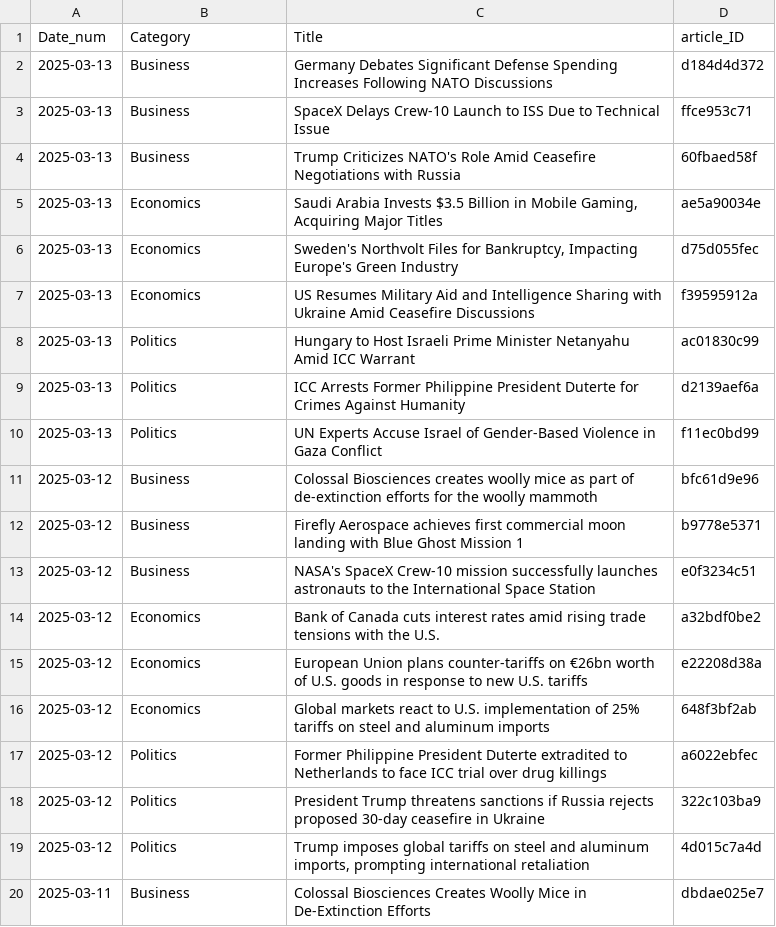
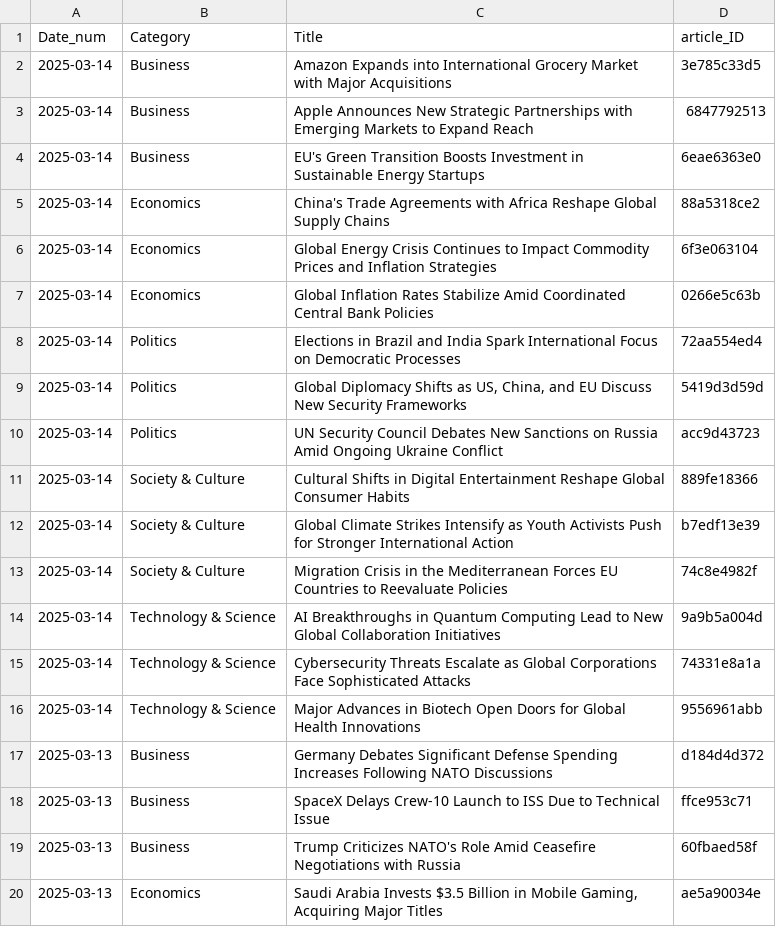
Before and after one commit to lgitscape/stratify, a CSV file: gpt_metadata.csv, drawn as a sheet; only a part is shown; the shorter side is filled out with more unchanged rows; the diff names each change by its address in the sheet, - before the commit and + after, or states it on an @@ line.

Commit message:
Update gpt_metadata.csv

```diff
--- a/gpt_metadata.csv
+++ b/gpt_metadata.csv
+row 2: 2025-03-14 | Business | Amazon Expands into International Grocery Market with Major Acquisitions | 3e785c33d5
+row 3: 2025-03-14 | Business | Apple Announces New Strategic Partnerships with Emerging Markets to Expand Reach | 6847792513
+row 4: 2025-03-14 | Business | EU's Green Transition Boosts Investment in Sustainable Energy Startups | 6eae6363e0
+row 5: 2025-03-14 | Economics | China's Trade Agreements with Africa Reshape Global Supply Chains | 88a5318ce2
+row 6: 2025-03-14 | Economics | Global Energy Crisis Continues to Impact Commodity Prices and Inflation Strategies | 6f3e063104
+row 7: 2025-03-14 | Economics | Global Inflation Rates Stabilize Amid Coordinated Central Bank Policies | 0266e5c63b
+row 8: 2025-03-14 | Politics | Elections in Brazil and India Spark International Focus on Democratic Processes | 72aa554ed4
+row 9: 2025-03-14 | Politics | Global Diplomacy Shifts as US, China, and EU Discuss New Security Frameworks | 5419d3d59d
+row 10: 2025-03-14 | Politics | UN Security Council Debates New Sanctions on Russia Amid Ongoing Ukraine Conflict | acc9d43723
+row 11: 2025-03-14 | Society & Culture | Cultural Shifts in Digital Entertainment Reshape Global Consumer Habits | 889fe18366
+row 12: 2025-03-14 | Society & Culture | Global Climate Strikes Intensify as Youth Activists Push for Stronger International Action | b7edf13e39
+row 13: 2025-03-14 | Society & Culture | Migration Crisis in the Mediterranean Forces EU Countries to Reevaluate Policies | 74c8e4982f
+row 14: 2025-03-14 | Technology & Science | AI Breakthroughs in Quantum Computing Lead to New Global Collaboration Initiatives | 9a9b5a004d
+row 15: 2025-03-14 | Technology & Science | Cybersecurity Threats Escalate as Global Corporations Face Sophisticated Attacks | 74331e8a1a
+row 16: 2025-03-14 | Technology & Science | Major Advances in Biotech Open Doors for Global Health Innovations | 9556961abb
```
